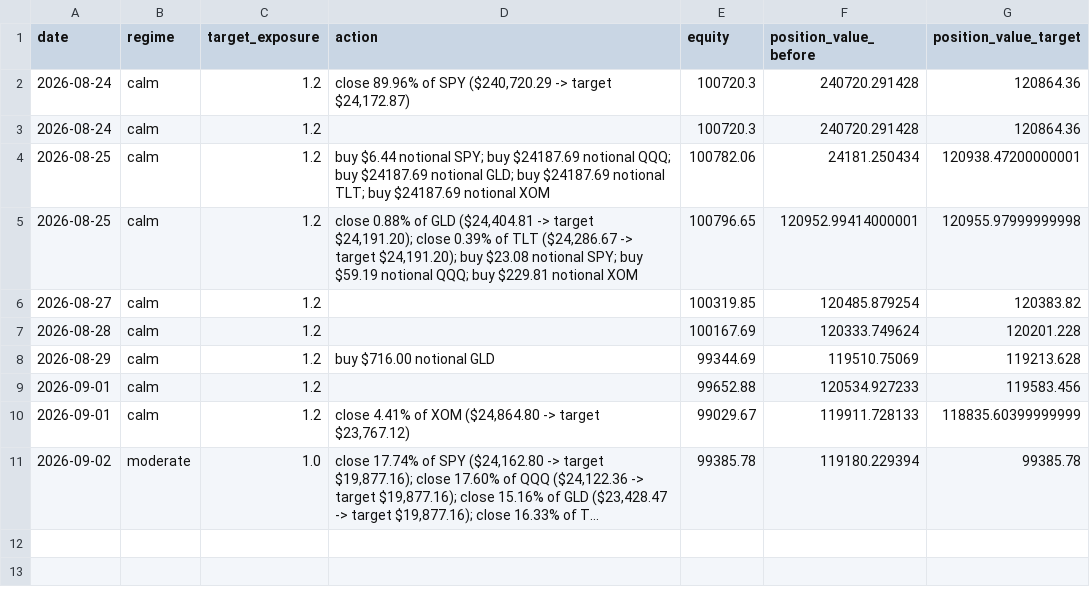
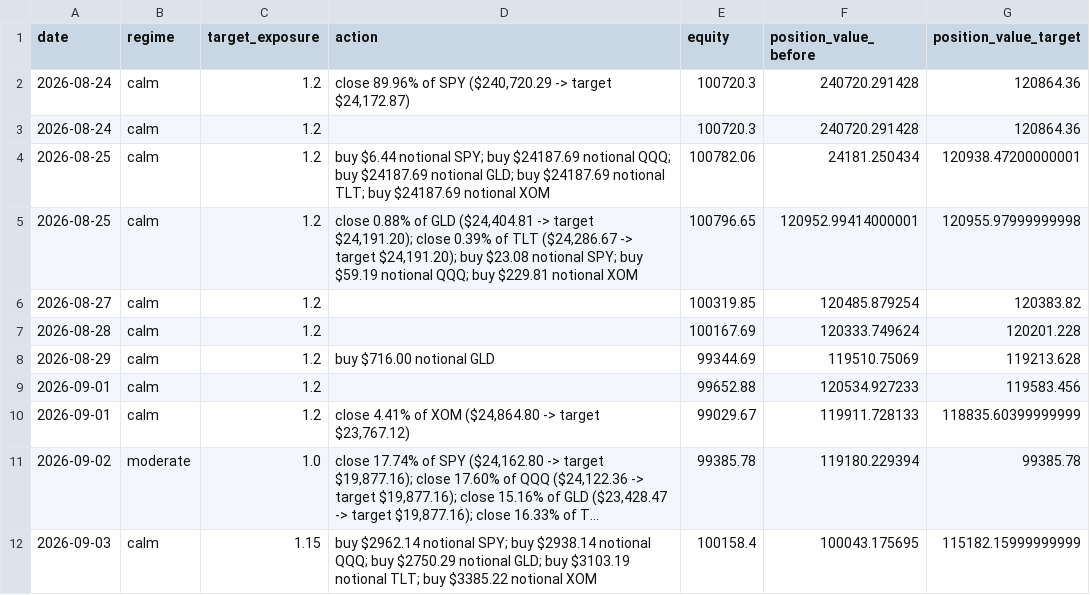
Before and after one commit to pascalburki/regime-strategy-paper-trading, a CSV file: strategy_log.csv, drawn as a sheet; long unchanged cells end in …; the diff names each change by its address in the sheet, - before the commit and + after, or states it on an @@ line.

```diff
--- a/strategy_log.csv
+++ b/strategy_log.csv
+row 12: 2026-09-03 | calm | 1.15 | buy $2962.14 notional SPY; buy $2938.14 notional QQQ; buy $2750.29 notional GLD; buy $3103.19 notional TLT; buy $3385.22 notional XOM | 100158.4 | 100043.175695 | 115182.15999999999
```
